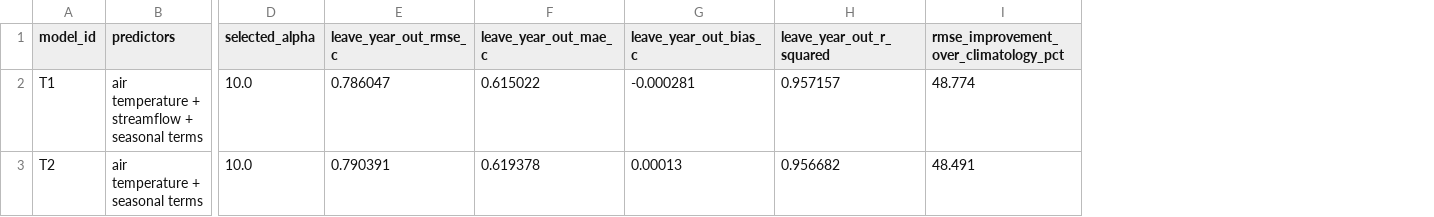
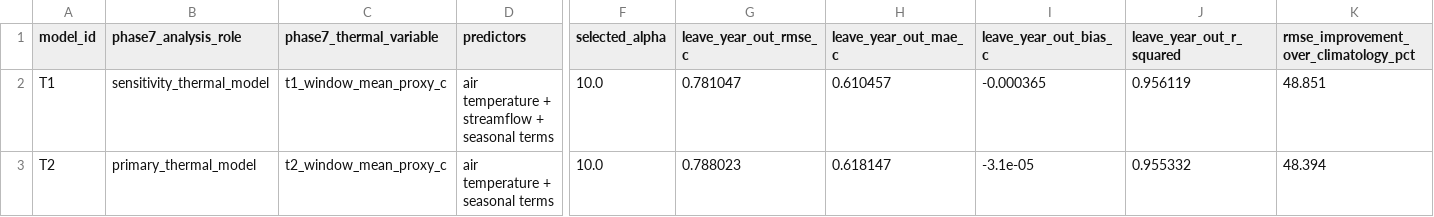
Before and after one commit to mtnh1gh/issaquah-salmon-study, a CSV file: outputs/temperature_proxy/issaquah_temperature_proxy_model_comparison.csv, drawn as a sheet; only a part is shown, gaps mark what is left out; addresses are those after the commit; the diff names each change by its address in the sheet, - before the commit and + after, or states it on an @@ line.

```diff
--- a/outputs/temperature_proxy/issaquah_temperature_proxy_model_comparison.csv
+++ b/outputs/temperature_proxy/issaquah_temperature_proxy_model_comparison.csv
+column B (phase7_analysis_role), rows 2-3: sensitivity_thermal_model | primary_thermal_model
+column C (phase7_thermal_variable), rows 2-3: t1_window_mean_proxy_c | t2_window_mean_proxy_c
-G2 (leave_year_out_rmse_c): 0.786047
+G2 (leave_year_out_rmse_c): 0.781047
-H2 (leave_year_out_mae_c): 0.615022
+H2 (leave_year_out_mae_c): 0.610457
-I2 (leave_year_out_bias_c): -0.000281
+I2 (leave_year_out_bias_c): -0.000365
-J2 (leave_year_out_r_squared): 0.957157
+J2 (leave_year_out_r_squared): 0.956119
-K2: 48.774
+K2: 48.851
-G3 (leave_year_out_rmse_c): 0.790391
+G3 (leave_year_out_rmse_c): 0.788023
-H3 (leave_year_out_mae_c): 0.619378
+H3 (leave_year_out_mae_c): 0.618147
-I3 (leave_year_out_bias_c): 0.00013
+I3 (leave_year_out_bias_c): -3.1e-05
-J3 (leave_year_out_r_squared): 0.956682
+J3 (leave_year_out_r_squared): 0.955332
-K3: 48.491
+K3: 48.394
```
Also changed, not shown: docs/data_inventory.csv, docs/feature_registry.csv, 31 other files.
